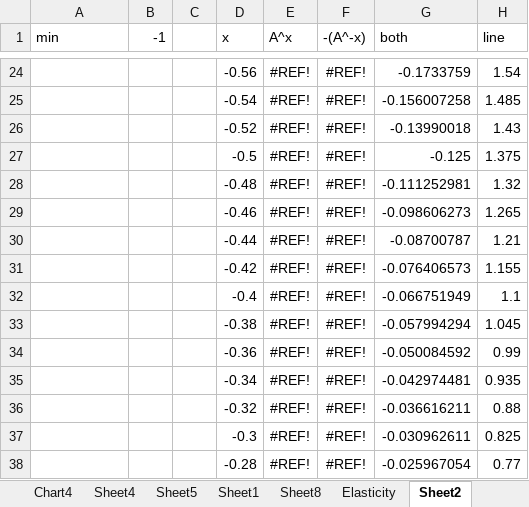
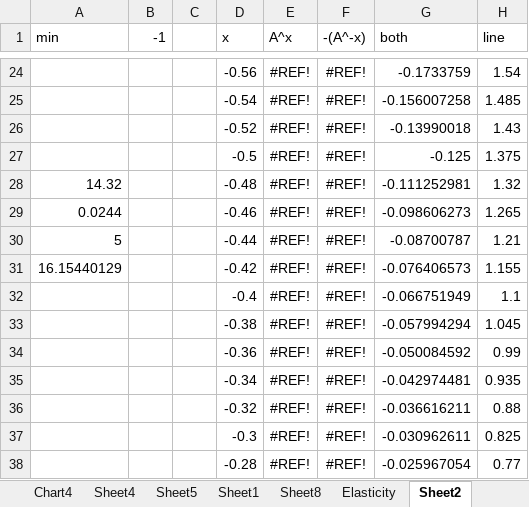
Before and after one commit to TheFreck/RiskGame.API, an Excel workbook: Sheets/Book1.xlsx, sheet Sheet2, drawn as a sheet; only a part is shown, gaps mark what is left out; values as stored, in another font and other column widths than the file's, no borders; charts and pictures not drawn; the diff names each change by its address in the sheet, - before the commit and + after, or states it on an @@ line.

```diff
--- a/Sheets/Book1.xlsx (sheet Sheet2)
+++ b/Sheets/Book1.xlsx (sheet Sheet2)
-A28 (min): (empty)
+A28 (min): 14.32
-A29 (min): (empty)
+A29 (min): 0.0244
-A30 (min): (empty)
+A30 (min): 5
-A31 (min): (empty)
+A31 (min): 16.15440129
```
Also changed, not shown: sheet AssetGrowthModel, sheet Sheet8, other sheet tabs, charts or pictures, 13 other files.
